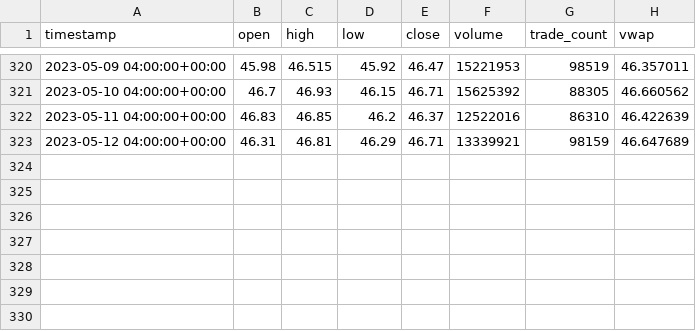
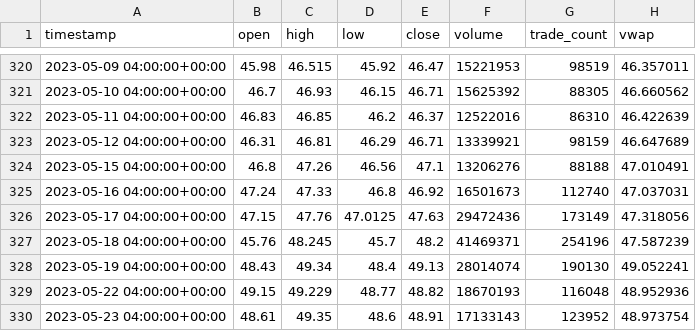
Before and after one commit to najibabounasr/Algorithmic_Trading_Application, a CSV file: data/individual_dfs/CSCO_df.csv, drawn as a sheet; only a part is shown, gaps mark what is left out.

```diff
--- a/data/individual_dfs/CSCO_df.csv
+++ b/data/individual_dfs/CSCO_df.csv
@@ -323 +323,8 @@ timestamp,open,high,low,close,volume,trade_count,vwap
 2023-05-12 04:00:00+00:00,46.31,46.81,46.29,46.71,13339921,98159,46.647689
+2023-05-15 04:00:00+00:00,46.8,47.26,46.56,47.1,13206276,88188,47.010491
+2023-05-16 04:00:00+00:00,47.24,47.33,46.8,46.92,16501673,112740,47.037031
+2023-05-17 04:00:00+00:00,47.15,47.76,47.0125,47.63,29472436,173149,47.318056
+2023-05-18 04:00:00+00:00,45.76,48.245,45.7,48.2,41469371,254196,47.587239
+2023-05-19 04:00:00+00:00,48.43,49.34,48.4,49.13,28014074,190130,49.052241
+2023-05-22 04:00:00+00:00,49.15,49.229,48.77,48.82,18670193,116048,48.952936
+2023-05-23 04:00:00+00:00,48.61,49.35,48.6,48.91,17133143,123952,48.973754
```
Also changed, not shown: data/grouped_dfs/closing_prices_df.csv, data/individual_dfs/AAPL_df.csv, 9 other files.
